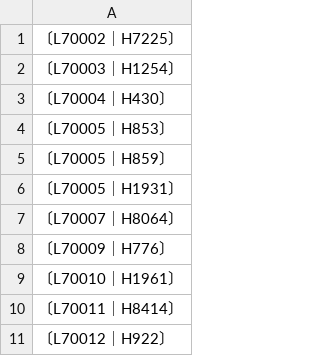
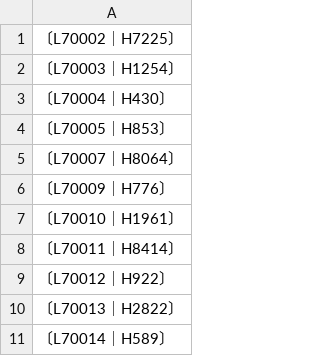
Before and after one commit to eliranwong/BHS-Strong-no, a CSV file: mapping_version_2/version2_new_data.csv, drawn as a sheet; only a part is shown; the shorter side is filled out with more unchanged rows.

Commit message:
update - version 2

```diff
--- a/mapping_version_2/version2_new_data.csv
+++ b/mapping_version_2/version2_new_data.csv
@@ -4,4 +4,2 @@
 〔L70005｜H853〕
-〔L70005｜H859〕
-〔L70005｜H1931〕
 〔L70007｜H8064〕
```
Also changed, not shown: 1 other file.
